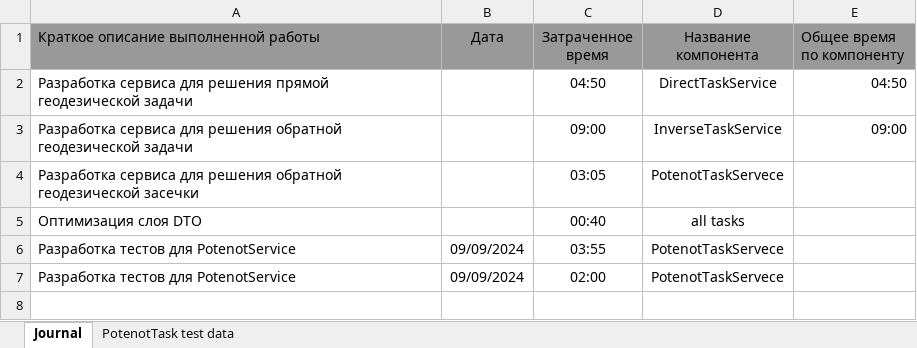
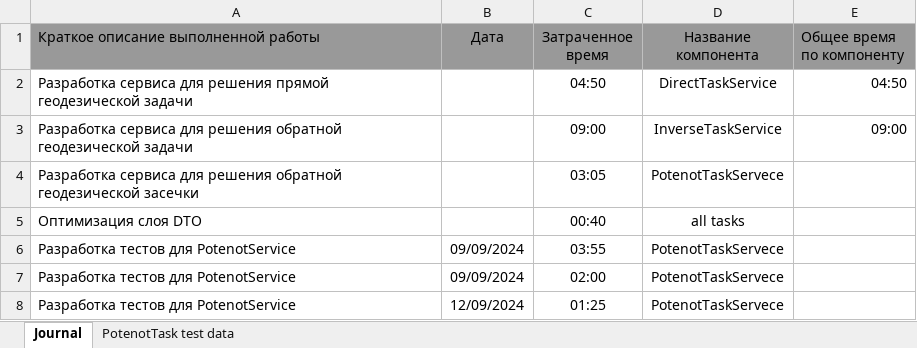
Before and after one commit to AndrewNizovkin/geocalculator, an Excel workbook: project_journal.xlsx, sheet Journal, drawn as a sheet; values as stored, in another font and other column widths than the file's, no borders; the diff names each change by its address in the sheet, - before the commit and + after, or states it on an @@ line.

Commit message:
Work: tests for potenot calculator

```diff
--- a/project_journal.xlsx (sheet Journal)
+++ b/project_journal.xlsx (sheet Journal)
+row 8: Разработка тестов для PotenotService | 12/09/2024 | 01:25 | PotenotTaskServece
```
Also changed, not shown: sheet PotenotTask test data, 2 other files.
